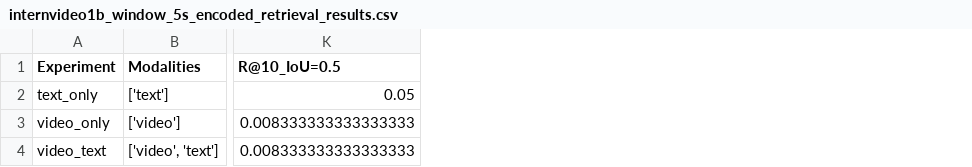
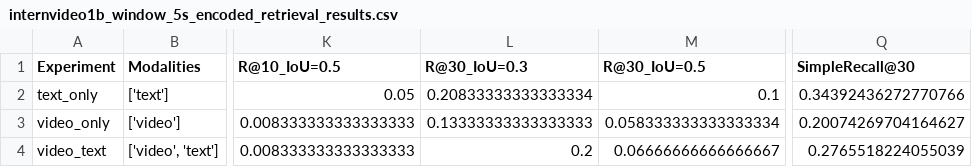
Before and after one commit to Lventu5/EgoRAG, a CSV file: results/internvideo1b_window_5s_encoded_retrieval_results.csv, drawn as a sheet; only a part is shown, gaps mark what is left out; the diff names each change by its address in the sheet, - before the commit and + after, or states it on an @@ line.

```diff
--- a/results/internvideo1b_window_5s_encoded_retrieval_results.csv
+++ b/results/internvideo1b_window_5s_encoded_retrieval_results.csv
+column L (R@30_IoU=0.3), rows 2-4: 0.20833333333333334 | 0.13333333333333333 | 0.2
+column M (R@30_IoU=0.5), rows 2-4: 0.1 | 0.058333333333333334 | 0.06666666666666667
+column Q (SimpleRecall@30), rows 2-4: 0.34392436272770766 | 0.20074269704164627 | 0.2765518224055039
```
Also changed, not shown: 6 other files.
